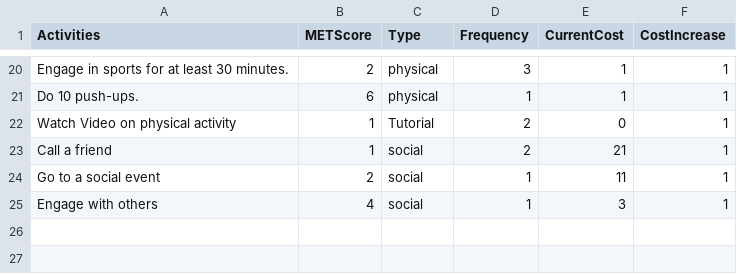
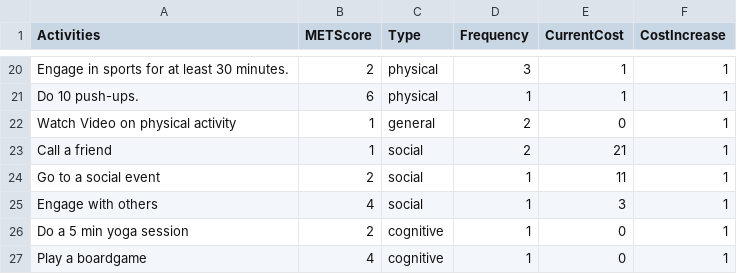
Before and after one commit to Cryoscopic-E/APLES, a CSV file: data/exampleactivities.csv, drawn as a sheet; only a part is shown, gaps mark what is left out.

```diff
--- a/data/exampleactivities.csv
+++ b/data/exampleactivities.csv
@@ -21,3 +21,3 @@ Engage in sports for at least 30 minutes.,2,physical,3,1,1
 Do 10 push-ups.,6,physical,1,1,1
-Watch Video on physical activity,1,Tutorial,2,0,1
+Watch Video on physical activity,1,general,2,0,1
 Call a friend,1,social,2,21,1
@@ -25 +25,3 @@ Go to a social event,2,social,1,11,1
 Engage with others,4,social,1,3,1
+Do a 5 min yoga session,2,cognitive,1,0,1
+Play a boardgame,4,cognitive,1,0,1
```
Also changed, not shown: data/example.csv, 6 other files.
